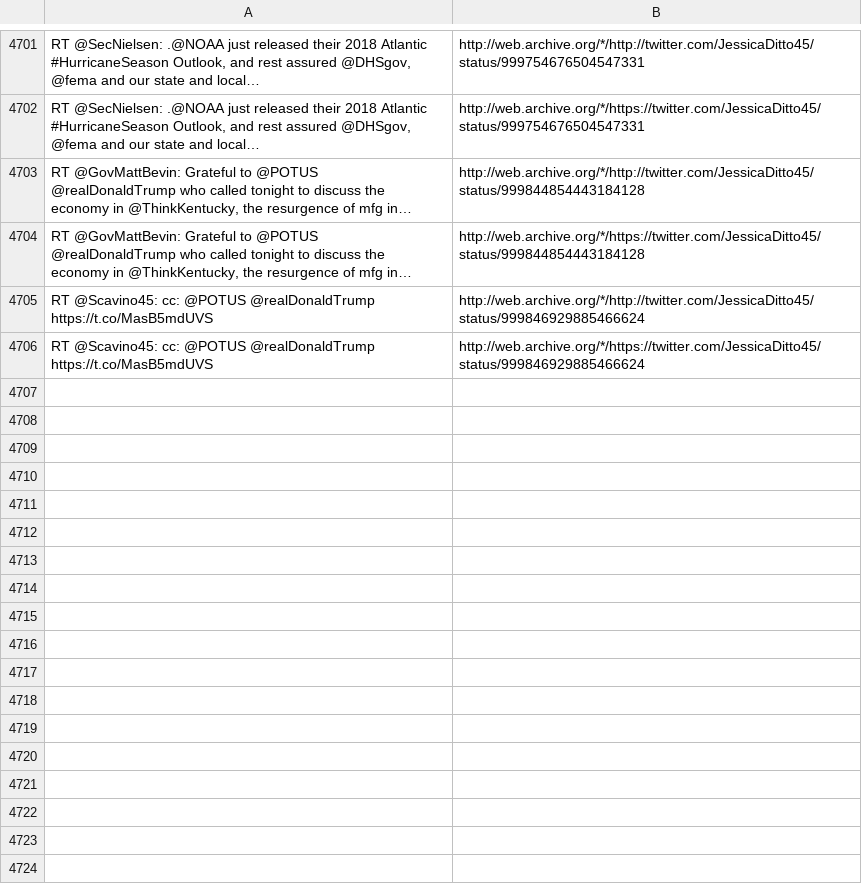
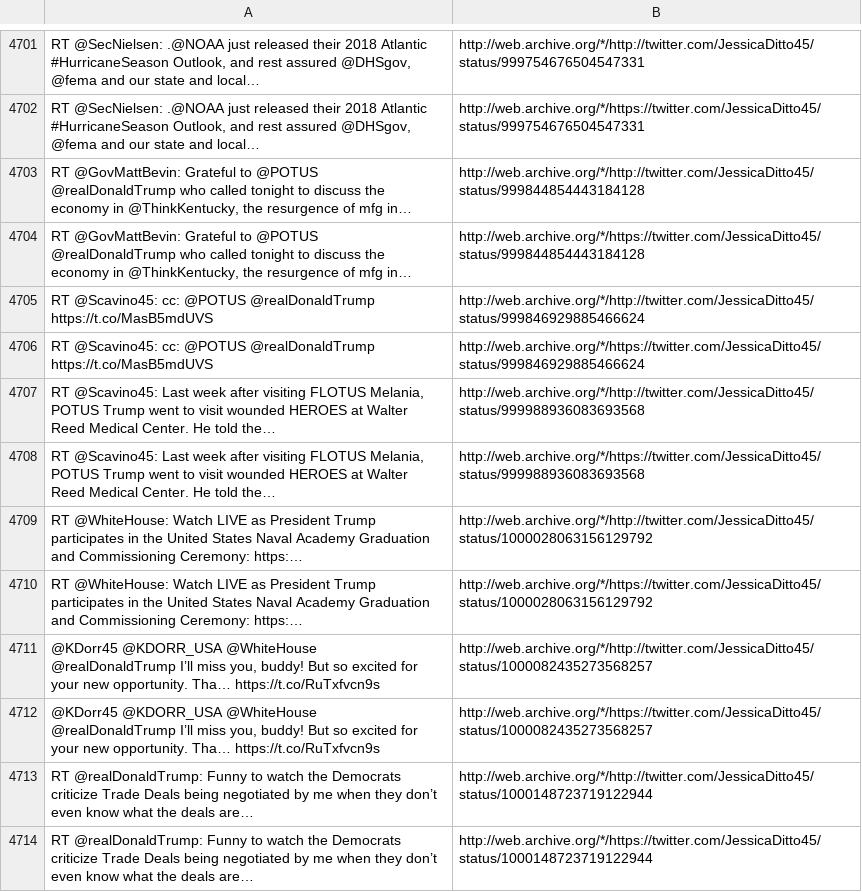
Before and after one commit to patrick-brian-mooney/archive-junta, a CSV file: data/archive_JessicaDitto45.csv, drawn as a sheet; only a part is shown, gaps mark what is left out; the diff names each change by its address in the sheet, - before the commit and + after, or states it on an @@ line.

```diff
--- a/data/archive_JessicaDitto45.csv
+++ b/data/archive_JessicaDitto45.csv
+row 4707: RT @Scavino45: Last week after visiting FLOTUS Melania, POTUS Trump went to visit wounded HEROES at Walter Reed Medical Center. He told the… | http://web.archive.org/*/http://twitter.com/JessicaDitto45/status/999988936083693568
+row 4708: RT @Scavino45: Last week after visiting FLOTUS Melania, POTUS Trump went to visit wounded HEROES at Walter Reed Medical Center. He told the… | http://web.archive.org/*/https://twitter.com/JessicaDitto45/status/999988936083693568
+row 4709: RT @WhiteHouse: Watch LIVE as President Trump participates in the United States Naval Academy Graduation and Commissioning Ceremony: https:… | http://web.archive.org/*/http://twitter.com/JessicaDitto45/status/1000028063156129792
+row 4710: RT @WhiteHouse: Watch LIVE as President Trump participates in the United States Naval Academy Graduation and Commissioning Ceremony: https:… | http://web.archive.org/*/https://twitter.com/JessicaDitto45/status/1000028063156129792
+row 4711: @KDorr45 @KDORR_USA @WhiteHouse @realDonaldTrump I’ll miss you, buddy! But so excited for your new opportunity. Tha… https://t.co/RuTxfvcn9s | http://web.archive.org/*/http://twitter.com/JessicaDitto45/status/1000082435273568257
+row 4712: @KDorr45 @KDORR_USA @WhiteHouse @realDonaldTrump I’ll miss you, buddy! But so excited for your new opportunity. Tha… https://t.co/RuTxfvcn9s | http://web.archive.org/*/https://twitter.com/JessicaDitto45/status/1000082435273568257
+row 4713: RT @realDonaldTrump: Funny to watch the Democrats criticize Trade Deals being negotiated by me when they don’t even know what the deals are… | http://web.archive.org/*/http://twitter.com/JessicaDitto45/status/1000148723719122944
+row 4714: RT @realDonaldTrump: Funny to watch the Democrats criticize Trade Deals being negotiated by me when they don’t even know what the deals are… | http://web.archive.org/*/https://twitter.com/JessicaDitto45/status/1000148723719122944
```
Also changed, not shown: data/archive_DepSecHargan.csv, data/archive_EPAScottPruitt.csv, 25 other files.
